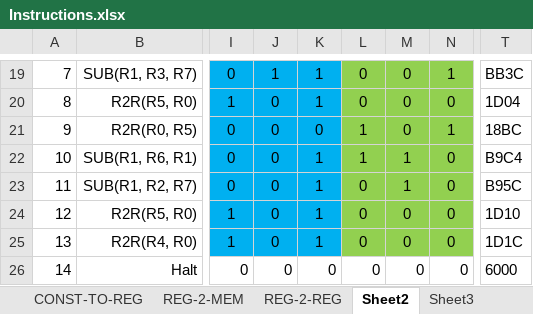
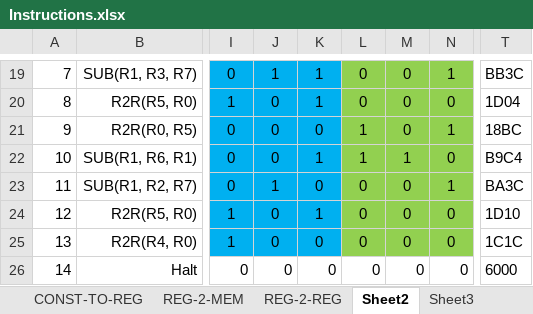
Before and after one commit to JordanDTaylor/LogisimProcessor, an Excel workbook: Instructions.xlsx, sheet Sheet2, drawn as a sheet; only a part is shown, gaps mark what is left out; values as stored, in another font and other column widths than the file's, no borders; the diff names each change by its address in the sheet, - before the commit and + after, or states it on an @@ line.

```diff
--- a/Instructions.xlsx (sheet Sheet2)
+++ b/Instructions.xlsx (sheet Sheet2)
-J23: 0
+J23: 1
-K23: 1
+K23: 0
-M23: 1
+M23: 0
-N23: 0
+N23: 1
-T23: B95C
+T23: BA3C
-K25: 1
+K25: 0
-T25: 1D1C
+T25: 1C1C
```
Also changed, not shown: 2 other files.
